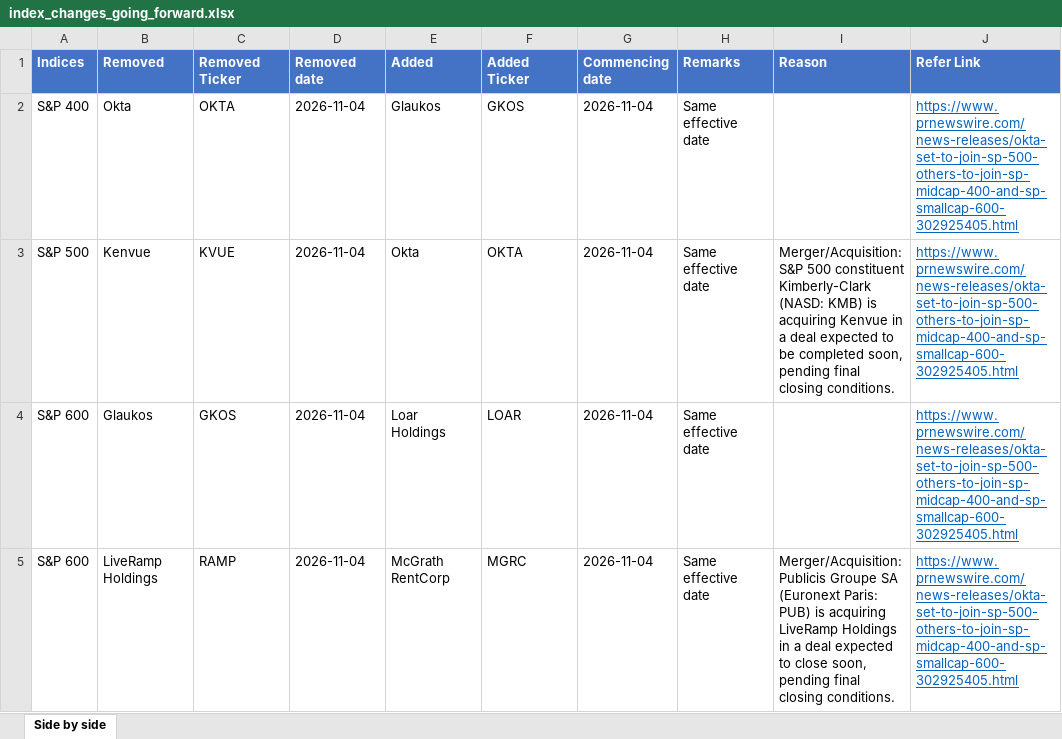
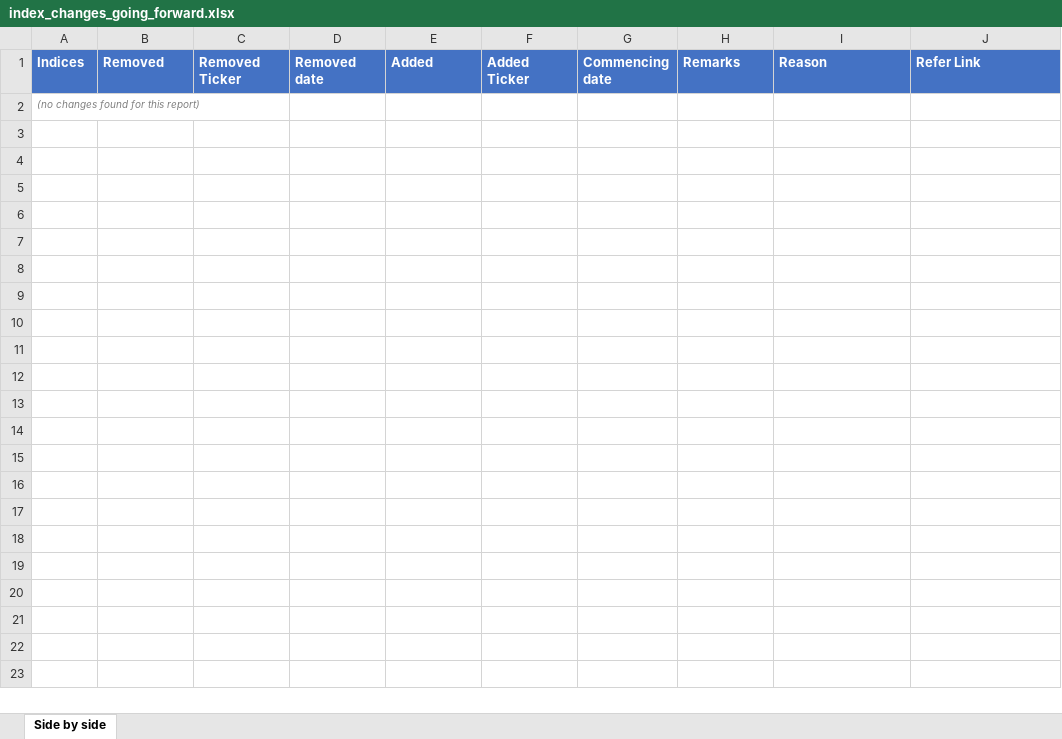
Before and after one commit to maharajasm2186-debug/MahaKing86, an Excel workbook: index_changes_going_forward.xlsx, sheet Side by side, drawn as a sheet; values as stored, in another font and other column widths than the file's, no borders; removed rows and columns are numbered as before the commit, all else as after; the diff names each change by its address in the sheet, - before the commit and + after, or states it on an @@ line.

```diff
--- a/index_changes_going_forward.xlsx (sheet Side by side)
+++ b/index_changes_going_forward.xlsx (sheet Side by side)
-row 2: S&P 400 | Okta | OKTA | 2026-11-04 | Glaukos | GKOS | 2026-11-04 | Same effective date |  | https://www.prnewswire.com/news-releases/okta-set-to-join-sp-500-others-to-join-sp-midcap-400-and-sp-smallcap-600-302925405.html
-row 3: S&P 500 | Kenvue | KVUE | 2026-11-04 | Okta | OKTA | 2026-11-04 | Same effective date | Merger/Acquisition: S&P 500 constituent Kimberly-Clark (NASD: KMB) is acquiring Kenvue in a deal expected to be completed soon, pending final closing conditions. | https://www.prnewswire.com/news-releases/okta-set-to-join-sp-500-others-to-join-sp-midcap-400-and-sp-smallcap-600-302925405.html
-row 4: S&P 600 | Glaukos | GKOS | 2026-11-04 | Loar Holdings | LOAR | 2026-11-04 | Same effective date |  | https://www.prnewswire.com/news-releases/okta-set-to-join-sp-500-others-to-join-sp-midcap-400-and-sp-smallcap-600-302925405.html
-row 5: S&P 600 | LiveRamp Holdings | RAMP | 2026-11-04 | McGrath RentCorp | MGRC | 2026-11-04 | Same effective date | Merger/Acquisition: Publicis Groupe SA (Euronext Paris: PUB) is acquiring LiveRamp Holdings in a deal expected to close soon, pending final closing conditions. | https://www.prnewswire.com/news-releases/okta-set-to-join-sp-500-others-to-join-sp-midcap-400-and-sp-smallcap-600-302925405.html
+row 2: (no changes found for this report)
```
Also changed, not shown: index_changes_evidence.xlsx, 2 other files.
